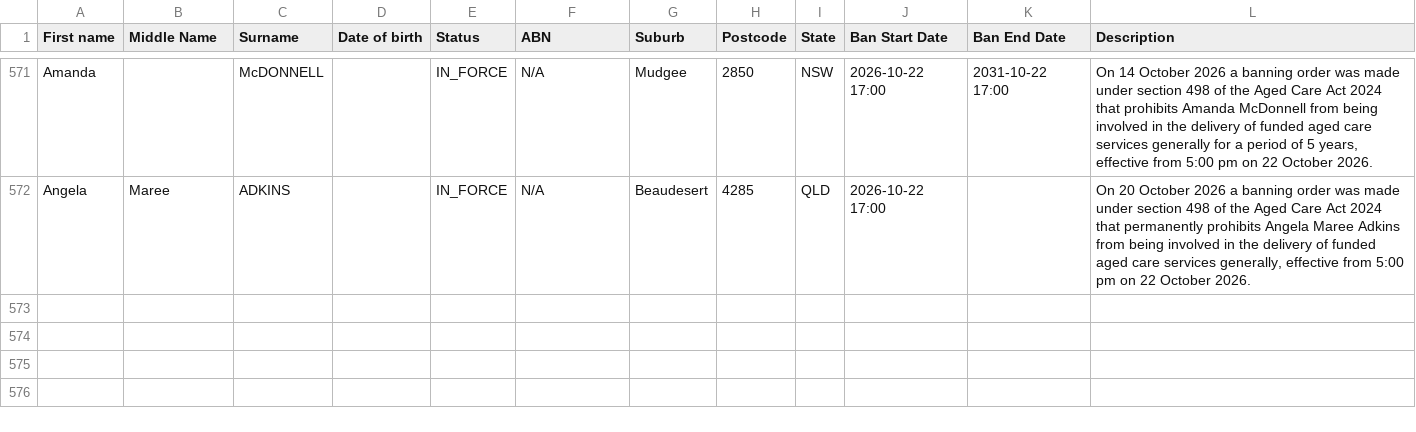
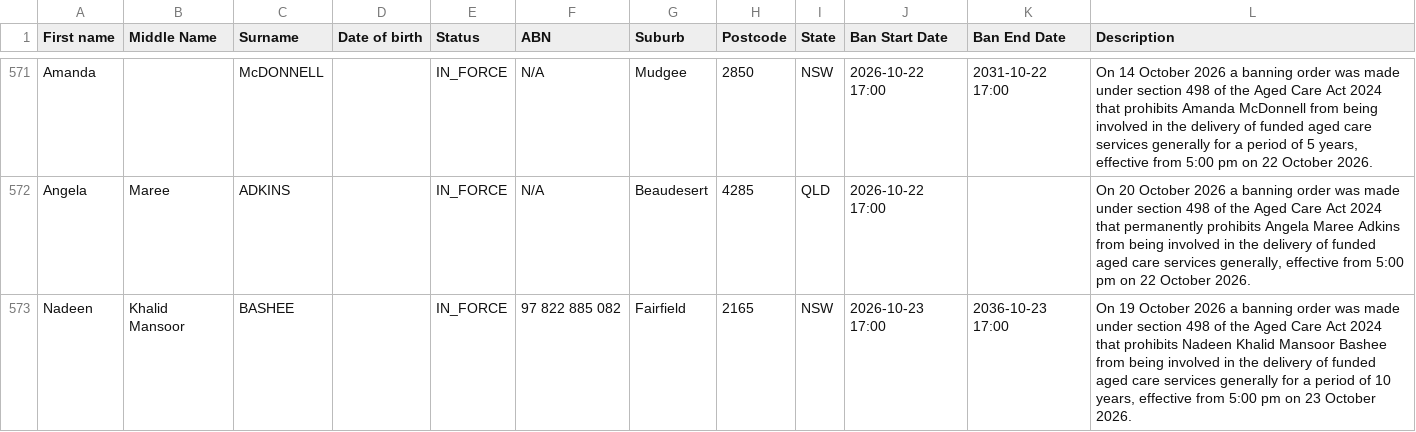
Before and after one commit to dovida-stuff/bancheck, a CSV file: aged-care-register.csv, drawn as a sheet; only a part is shown, gaps mark what is left out; the diff names each change by its address in the sheet, - before the commit and + after, or states it on an @@ line.

```diff
--- a/aged-care-register.csv
+++ b/aged-care-register.csv
+row 573: Nadeen | Khalid Mansoor | BASHEE |  | IN_FORCE | 97 822 885 082 | Fairfield | 2165 | NSW | 2026-10-23 17:00 | 2036-10-23 17:00 | On 19 October 2026 a banning order was made under section 498 of the Aged Care Act 2024 that prohibits Nadeen Khalid Mansoor Bashee from being involved in the delivery of funded aged care services generally for a period of 10 years, effective from 5:00 pm on 23 October 2026.
```
Also changed, not shown: 1 other file.
